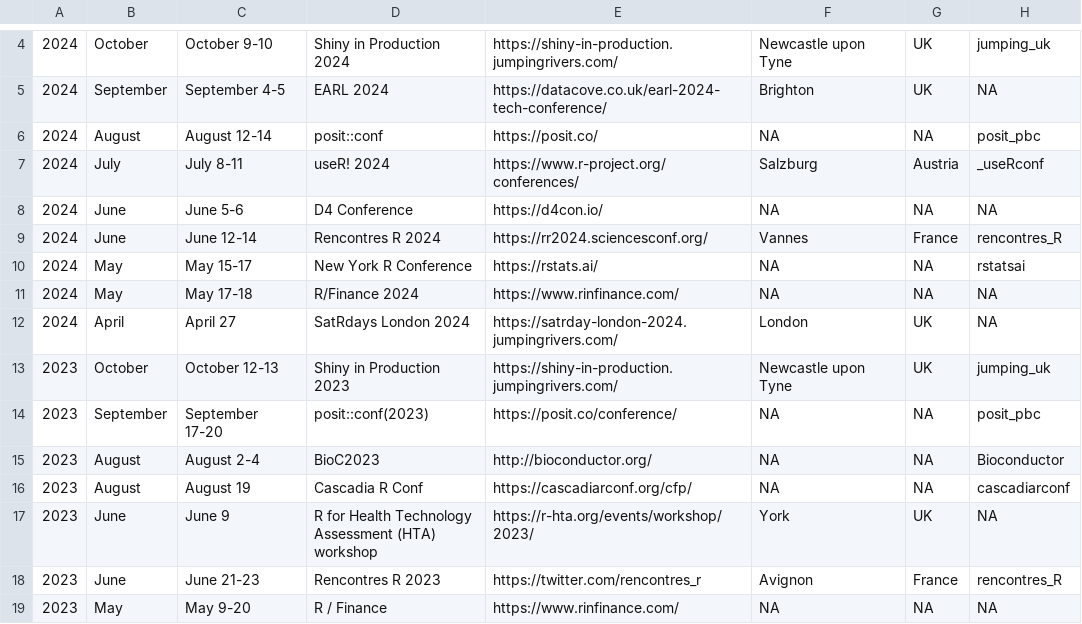
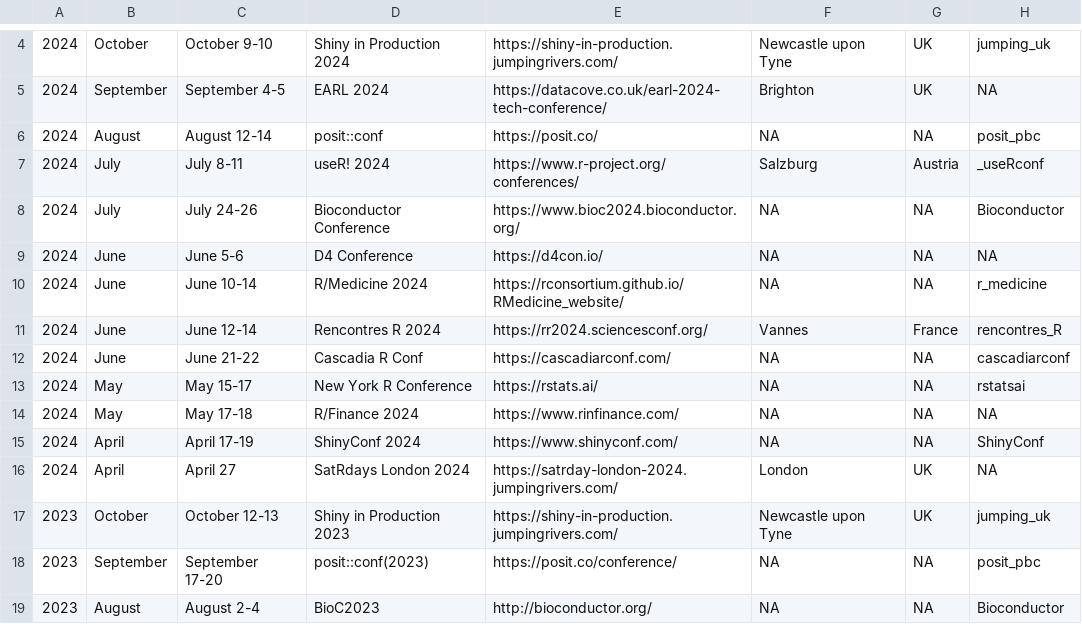
Before and after one commit to jumpingrivers/meetingsR, a CSV file: docs/events.csv, drawn as a sheet; only a part is shown, gaps mark what is left out; the shorter side is filled out with more unchanged rows.

```diff
--- a/docs/events.csv
+++ b/docs/events.csv
@@ -7,6 +7,10 @@
 2024,July,July 8-11,useR! 2024,https://www.r-project.org/conferences/,Salzburg,Austria,_useRconf
+2024,July,July 24-26,Bioconductor Conference,https://www.bioc2024.bioconductor.org/,NA,NA,Bioconductor
 2024,June,June 5-6,D4 Conference,https://d4con.io/,NA,NA,NA
+2024,June,June 10-14,R/Medicine 2024,https://rconsortium.github.io/RMedicine_website/,NA,NA,r_medicine
 2024,June,June 12-14,Rencontres R 2024,https://rr2024.sciencesconf.org/,Vannes,France,rencontres_R
+2024,June,June 21-22,Cascadia R Conf,https://cascadiarconf.com/,NA,NA,cascadiarconf
 2024,May,May 15-17,New York R Conference,https://rstats.ai/,NA,NA,rstatsai
 2024,May,May 17-18,R/Finance 2024,https://www.rinfinance.com/,NA,NA,NA
+2024,April,April 17-19,ShinyConf 2024,https://www.shinyconf.com/,NA,NA,ShinyConf
 2024,April,April 27,SatRdays London 2024,https://satrday-london-2024.jumpingrivers.com/,London,UK,NA
```
Also changed, not shown: 11 other files.
